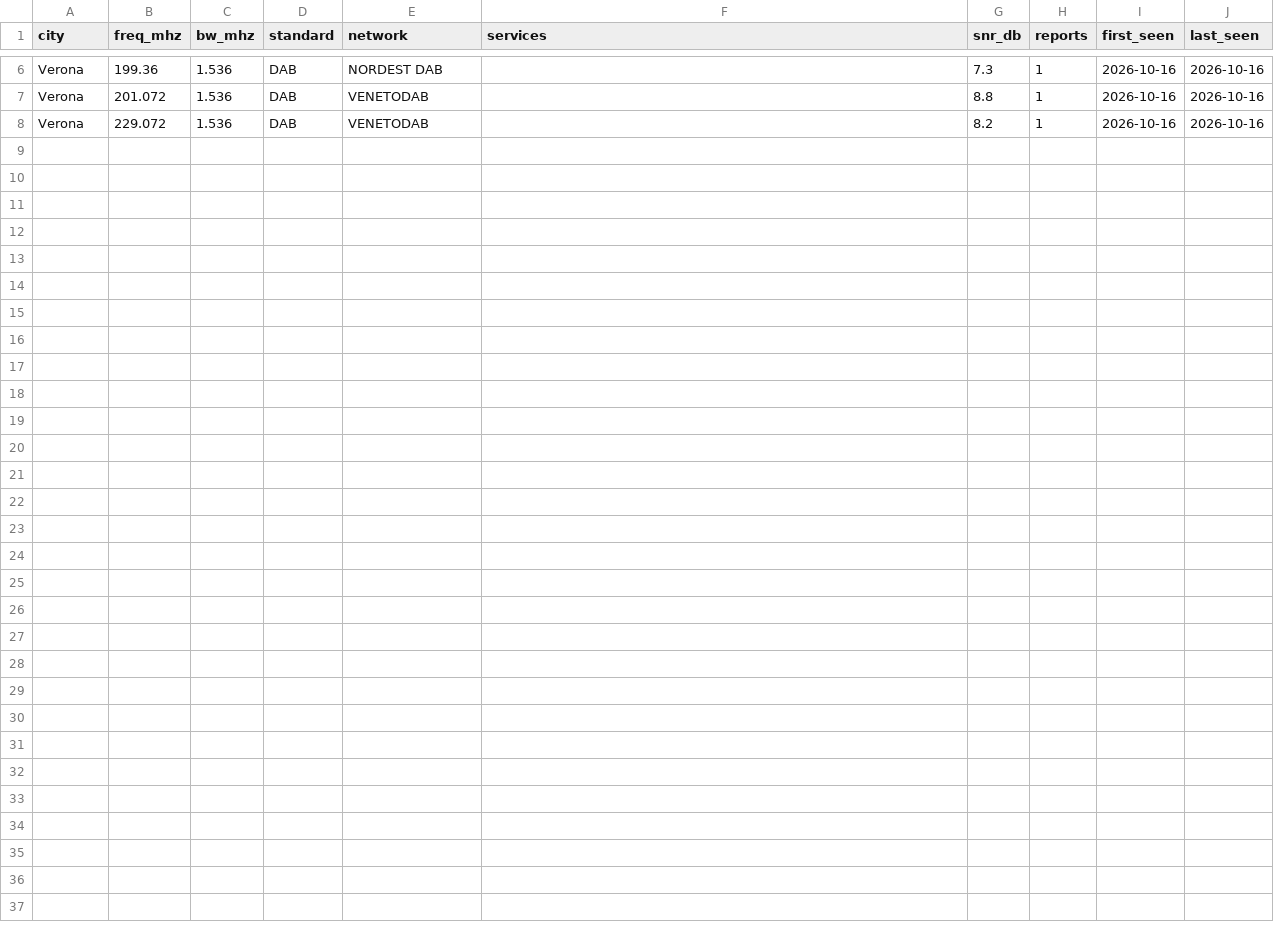
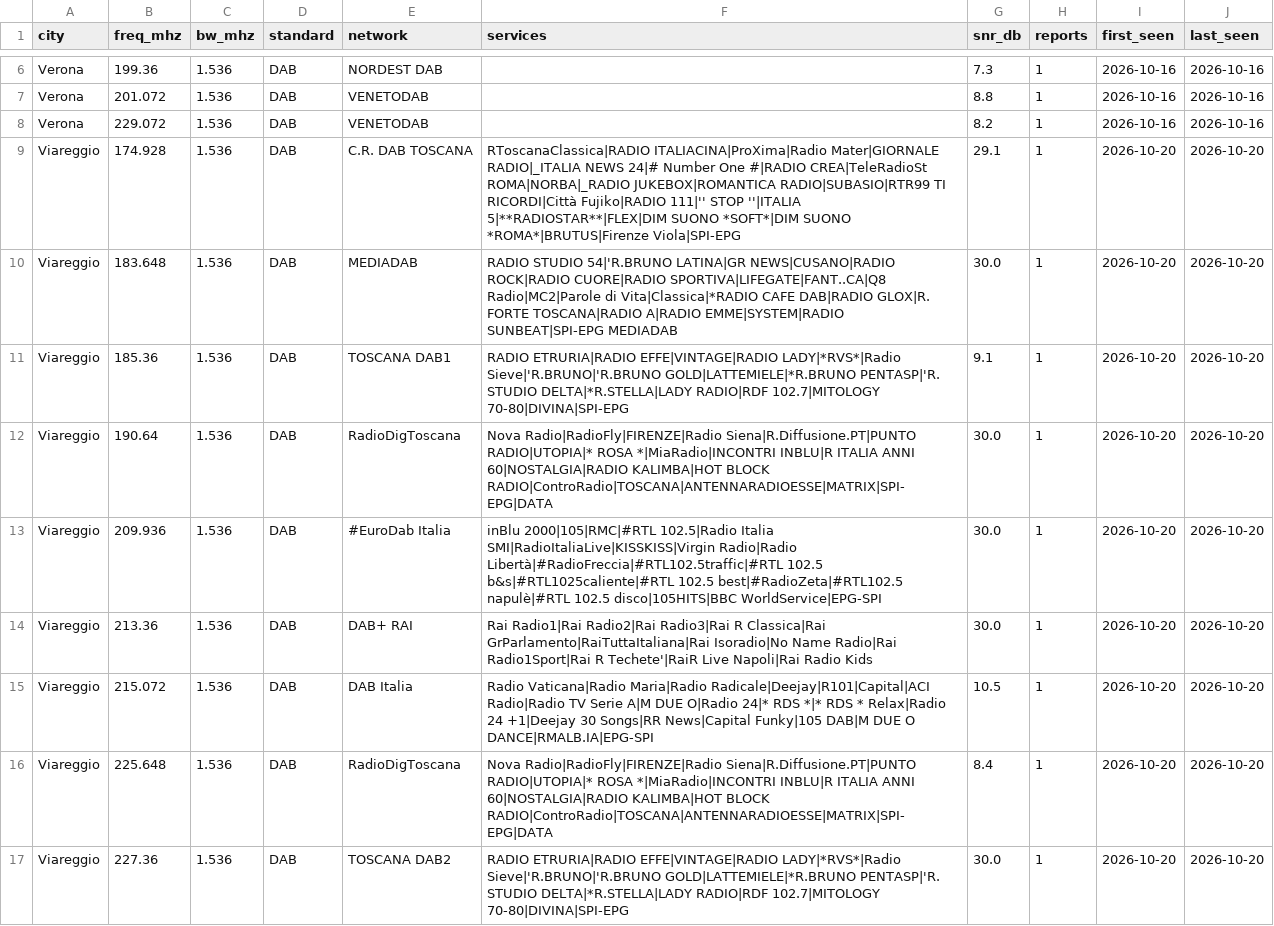
Before and after one commit to adswill/OnAir-channels, a CSV file: dab/IT.csv, drawn as a sheet; only a part is shown, gaps mark what is left out; the diff names each change by its address in the sheet, - before the commit and + after, or states it on an @@ line.

```diff
--- a/dab/IT.csv
+++ b/dab/IT.csv
+row 9: Viareggio | 174.928 | 1.536 | DAB | C.R. DAB TOSCANA | RToscanaClassica|RADIO ITALIACINA|ProXima|Radio Mater|GIORNALE RADIO|_ITALIA NEWS 24|# Number One #|RADIO CREA|TeleRadioSt ROMA|NORBA|_RADIO JUKEBOX|ROMANTICA RADIO|SUBASIO|RTR99 TI RICORDI|Città Fujiko|RADIO 111|'' STOP ''|ITALIA 5|**RADIOSTAR**|FLEX|DIM SUONO *SOFT*|DIM SUONO *ROMA*|BRUTUS|Firenze Viola|SPI-EPG | 29.1 | 1 | 2026-10-20 | 2026-10-20
+row 10: Viareggio | 183.648 | 1.536 | DAB | MEDIADAB | RADIO STUDIO 54|'R.BRUNO LATINA|GR NEWS|CUSANO|RADIO ROCK|RADIO CUORE|RADIO SPORTIVA|LIFEGATE|FANT..CA|Q8 Radio|MC2|Parole di Vita|Classica|*RADIO CAFE DAB|RADIO GLOX|R. FORTE TOSCANA|RADIO A|RADIO EMME|SYSTEM|RADIO SUNBEAT|SPI-EPG MEDIADAB | 30.0 | 1 | 2026-10-20 | 2026-10-20
+row 11: Viareggio | 185.36 | 1.536 | DAB | TOSCANA DAB1 | RADIO ETRURIA|RADIO EFFE|VINTAGE|RADIO LADY|*RVS*|Radio Sieve|'R.BRUNO|'R.BRUNO GOLD|LATTEMIELE|*R.BRUNO PENTASP|'R. STUDIO DELTA|*R.STELLA|LADY RADIO|RDF 102.7|MITOLOGY 70-80|DIVINA|SPI-EPG | 9.1 | 1 | 2026-10-20 | 2026-10-20
+row 12: Viareggio | 190.64 | 1.536 | DAB | RadioDigToscana | Nova Radio|RadioFly|FIRENZE|Radio Siena|R.Diffusione.PT|PUNTO RADIO|UTOPIA|* ROSA *|MiaRadio|INCONTRI INBLU|R ITALIA ANNI 60|NOSTALGIA|RADIO KALIMBA|HOT BLOCK RADIO|ControRadio|TOSCANA|ANTENNARADIOESSE|MATRIX|SPI-EPG|DATA | 30.0 | 1 | 2026-10-20 | 2026-10-20
+row 13: Viareggio | 209.936 | 1.536 | DAB | #EuroDab Italia | inBlu 2000|105|RMC|#RTL 102.5|Radio Italia SMI|RadioItaliaLive|KISSKISS|Virgin Radio|Radio Libertà|#RadioFreccia|#RTL102.5traffic|#RTL 102.5 b&s|#RTL1025caliente|#RTL 102.5 best|#RadioZeta|#RTL102.5 napulè|#RTL 102.5 disco|105HITS|BBC WorldService|EPG-SPI | 30.0 | 1 | 2026-10-20 | 2026-10-20
+row 14: Viareggio | 213.36 | 1.536 | DAB | DAB+ RAI | Rai Radio1|Rai Radio2|Rai Radio3|Rai R Classica|Rai GrParlamento|RaiTuttaItaliana|Rai Isoradio|No Name Radio|Rai Radio1Sport|Rai R Techete'|RaiR Live Napoli|Rai Radio Kids | 30.0 | 1 | 2026-10-20 | 2026-10-20
+row 15: Viareggio | 215.072 | 1.536 | DAB | DAB Italia | Radio Vaticana|Radio Maria|Radio Radicale|Deejay|R101|Capital|ACI Radio|Radio TV Serie A|M DUE O|Radio 24|* RDS *|* RDS * Relax|Radio 24 +1|Deejay 30 Songs|RR News|Capital Funky|105 DAB|M DUE O DANCE|RMALB.IA|EPG-SPI | 10.5 | 1 | 2026-10-20 | 2026-10-20
+row 16: Viareggio | 225.648 | 1.536 | DAB | RadioDigToscana | Nova Radio|RadioFly|FIRENZE|Radio Siena|R.Diffusione.PT|PUNTO RADIO|UTOPIA|* ROSA *|MiaRadio|INCONTRI INBLU|R ITALIA ANNI 60|NOSTALGIA|RADIO KALIMBA|HOT BLOCK RADIO|ControRadio|TOSCANA|ANTENNARADIOESSE|MATRIX|SPI-EPG|DATA | 8.4 | 1 | 2026-10-20 | 2026-10-20
+row 17: Viareggio | 227.36 | 1.536 | DAB | TOSCANA DAB2 | RADIO ETRURIA|RADIO EFFE|VINTAGE|RADIO LADY|*RVS*|Radio Sieve|'R.BRUNO|'R.BRUNO GOLD|LATTEMIELE|*R.BRUNO PENTASP|'R. STUDIO DELTA|*R.STELLA|LADY RADIO|RDF 102.7|MITOLOGY 70-80|DIVINA|SPI-EPG | 30.0 | 1 | 2026-10-20 | 2026-10-20
```
